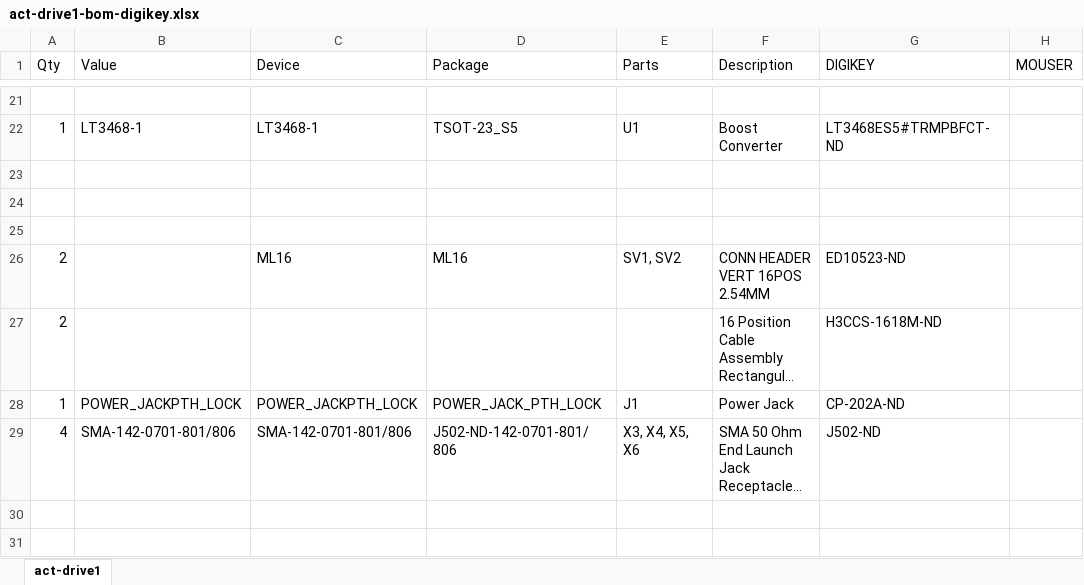
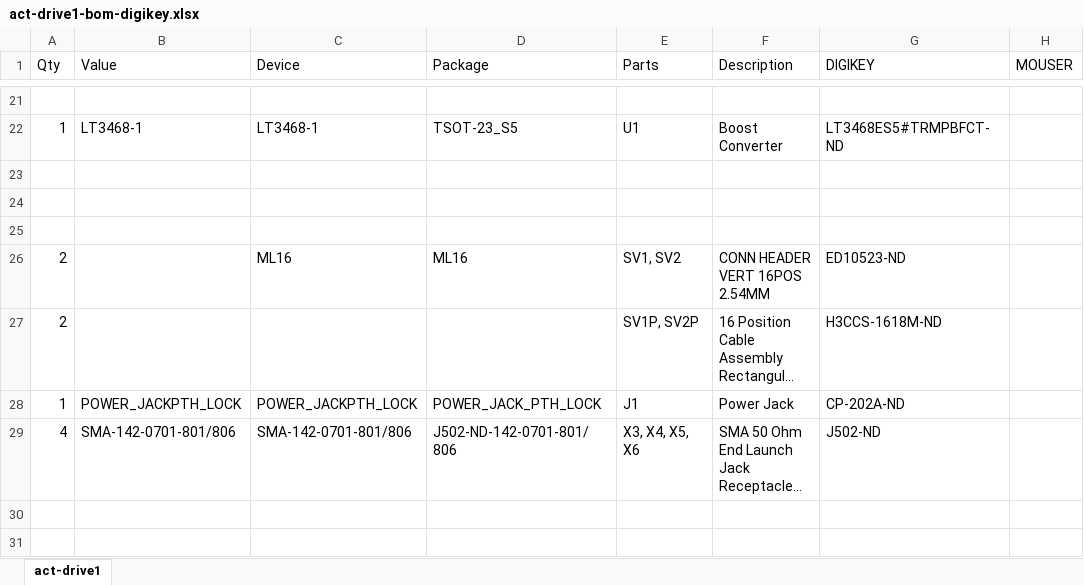
Before and after one commit to ronf-ucb/modular_robotics_pcb, an Excel workbook: wing-actuator/board/act-drive1-bom-digikey.xlsx, sheet act-drive1, drawn as a sheet; only a part is shown, gaps mark what is left out; long unchanged cells end in …; values as stored, in another font and other column widths than the file's, no borders; the diff names each change by its address in the sheet, - before the commit and + after, or states it on an @@ line.

Commit message:
b.o.m. for actuator drive board

```diff
--- a/wing-actuator/board/act-drive1-bom-digikey.xlsx (sheet act-drive1)
+++ b/wing-actuator/board/act-drive1-bom-digikey.xlsx (sheet act-drive1)
-E27 (Parts): (empty)
+E27 (Parts): SV1P, SV2P
```
